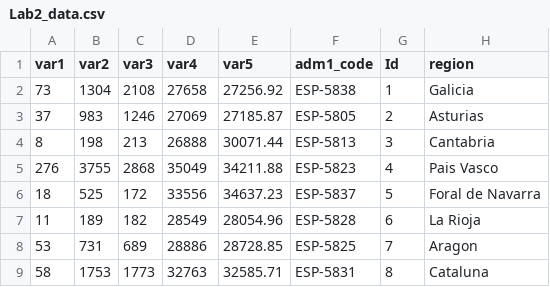
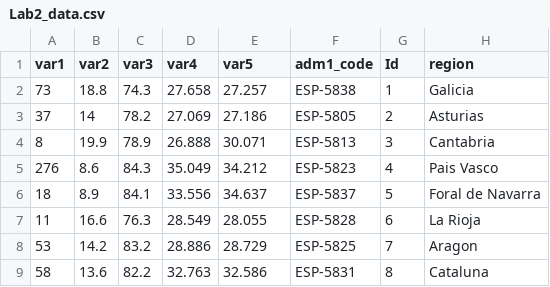
Before and after one commit to Abigail770/d3-lab, a CSV file: data/Lab2_data.csv, drawn as a sheet; only a part is shown; the diff covers the shown part only.

```diff
--- a/data/Lab2_data.csv
+++ b/data/Lab2_data.csv
@@ -1,9 +1,9 @@
 var1,var2,var3,var4,var5,adm1_code,Id,region
-73,1304,2108,27658,27256.92,ESP-5838,1,Galicia
-37,983,1246,27069,27185.87,ESP-5805,2,Asturias
-8,198,213,26888,30071.44,ESP-5813,3,Cantabria
-276,3755,2868,35049,34211.88,ESP-5823,4,Pais Vasco
-18,525,172,33556,34637.23,ESP-5837,5,Foral de Navarra
-11,189,182,28549,28054.96,ESP-5828,6,La Rioja
-53,731,689,28886,28728.85,ESP-5825,7,Aragon
-58,1753,1773,32763,32585.71,ESP-5831,8,Cataluna
+73,18.8,74.3,27.658,27.257,ESP-5838,1,Galicia
+37,14,78.2,27.069,27.186,ESP-5805,2,Asturias
+8,19.9,78.9,26.888,30.071,ESP-5813,3,Cantabria
+276,8.6,84.3,35.049,34.212,ESP-5823,4,Pais Vasco
+18,8.9,84.1,33.556,34.637,ESP-5837,5,Foral de Navarra
+11,16.6,76.3,28.549,28.055,ESP-5828,6,La Rioja
+53,14.2,83.2,28.886,28.729,ESP-5825,7,Aragon
+58,13.6,82.2,32.763,32.586,ESP-5831,8,Cataluna
```
Also changed, not shown: 36 edited cells elsewhere in this file, 9 other files.
